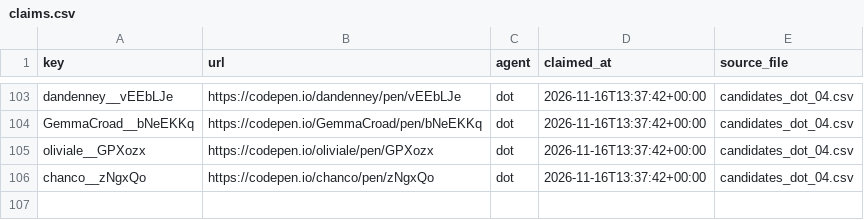
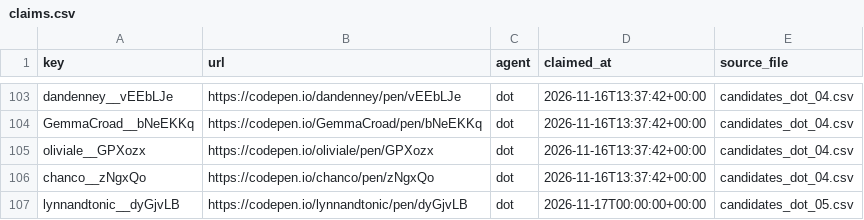
Before and after one commit to David-112233/case-collection, a CSV file: data_intake/B1/claims.csv, drawn as a sheet; only a part is shown, gaps mark what is left out.

```diff
--- a/data_intake/B1/claims.csv
+++ b/data_intake/B1/claims.csv
@@ -106 +106,2 @@ oliviale__GPXozx,https://codepen.io/oliviale/pen/GPXozx,dot,2026-11-16T13:37:42+
 chanco__zNgxQo,https://codepen.io/chanco/pen/zNgxQo,dot,2026-11-16T13:37:42+00:00,candidates_dot_04.csv
+lynnandtonic__dyGjvLB,https://codepen.io/lynnandtonic/pen/dyGjvLB,dot,2026-11-17T00:00:00+00:00,candidates_dot_05.csv
```
Also changed, not shown: 1 other file.
